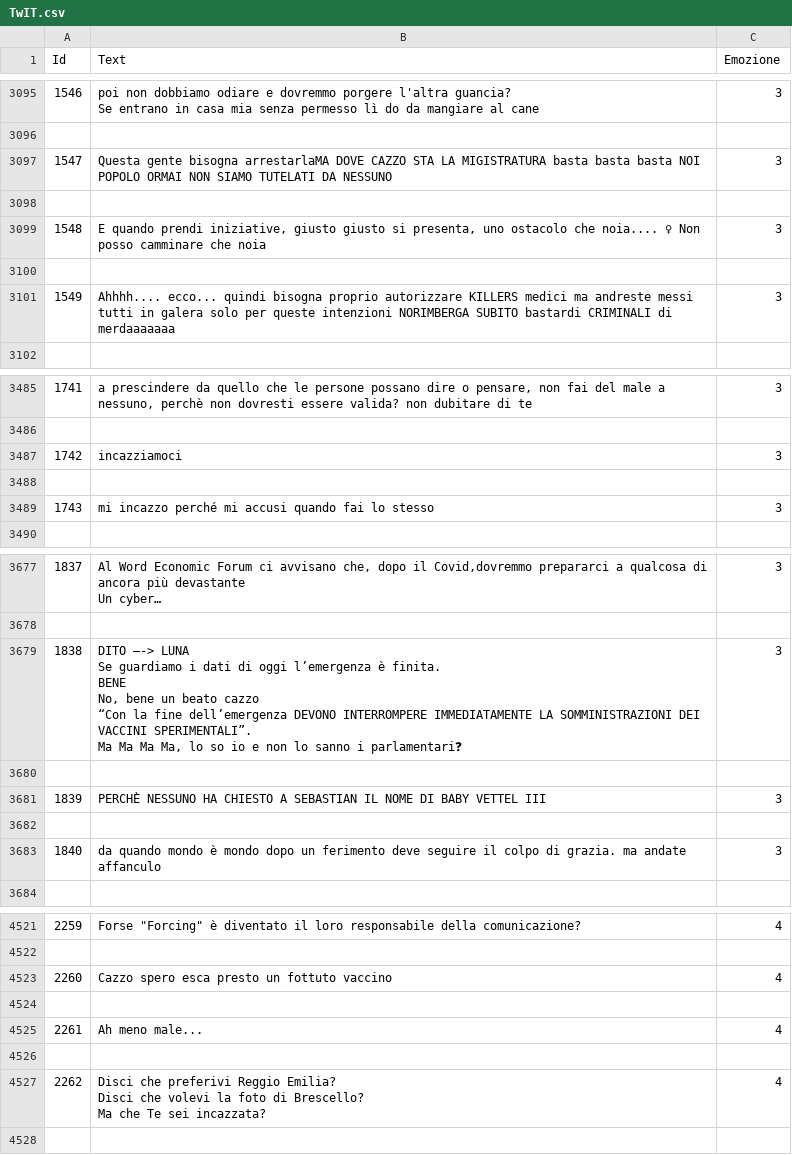
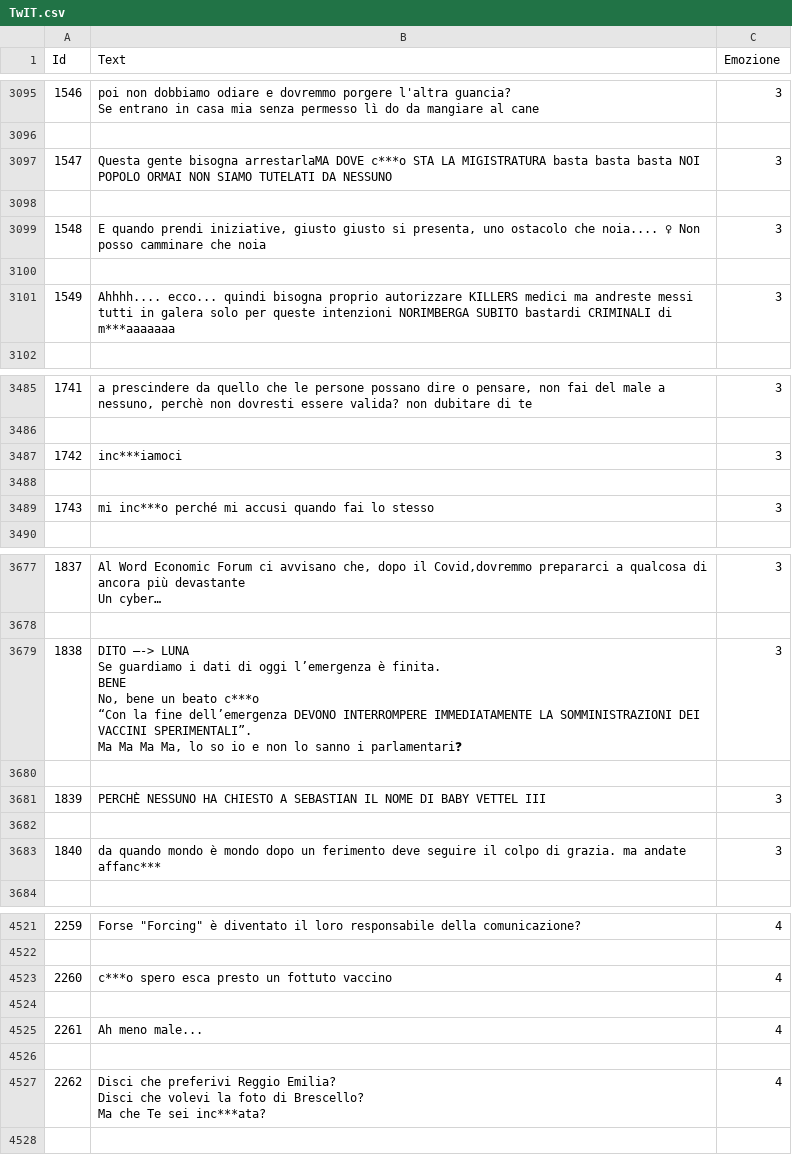
Before and after one commit to a-mircoli/twit, a CSV file: TwIT.csv, drawn as a sheet; only a part is shown, gaps mark what is left out; ↵ is a line break in a cell; the diff covers the shown part only; the diff names each change by its address in the sheet, - before the commit and + after, or states it on an @@ line.

Commit message:
Add files via upload

```diff
--- a/TwIT.csv
+++ b/TwIT.csv
-B3097 (Text): …arrestarlaMA DOVE CAZZO STA LA…
+B3097 (Text): …arrestarlaMA DOVE c***o STA LA…
-B3101 (Text): …CRIMINALI di merdaaaaaaa
+B3101 (Text): …CRIMINALI di m***aaaaaaa
-B3487 (Text): incazziamoci
+B3487 (Text): inc***iamoci
-B3489 (Text): mi incazzo perché mi…
+B3489 (Text): mi inc***o perché mi…
-B3679 (Text): …un beato cazzo ↵ “Con la…
+B3679 (Text): …un beato c***o ↵ “Con la…
-B3683 (Text): …ma andate affanculo
+B3683 (Text): …ma andate affanc***
-B4523 (Text): Cazzo spero esca presto un fottuto vaccino
+B4523 (Text): c***o spero esca presto un fottuto vaccino
-B4527 (Text): …Te sei incazzata?
+B4527 (Text): …Te sei inc***ata?
```
Also changed, not shown: 93 edited cells elsewhere in this file.
